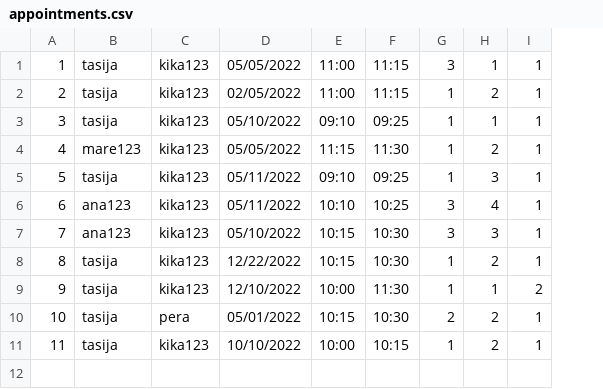
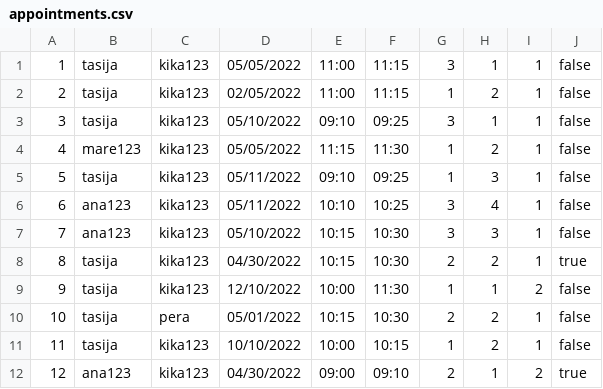
Before and after one commit to kzi-nastava/course-project-4, a CSV file: Hospital/Hospital/Data/appointments.csv, drawn as a sheet; the diff names each change by its address in the sheet, - before the commit and + after, or states it on an @@ line.

```diff
--- a/Hospital/Hospital/Data/appointments.csv
+++ b/Hospital/Hospital/Data/appointments.csv
+column J, rows 1-11: false | false | false | false | false | false | false | true | false | false | false
-G3: 1
+G3: 3
-D8: 12/22/2022
+D8: 04/30/2022
-G8: 1
+G8: 2
+row 12: 12 | ana123 | kika123 | 04/30/2022 | 09:00 | 09:10 | 2 | 1 | 2 | true
```
Also changed, not shown: 6 other files.
